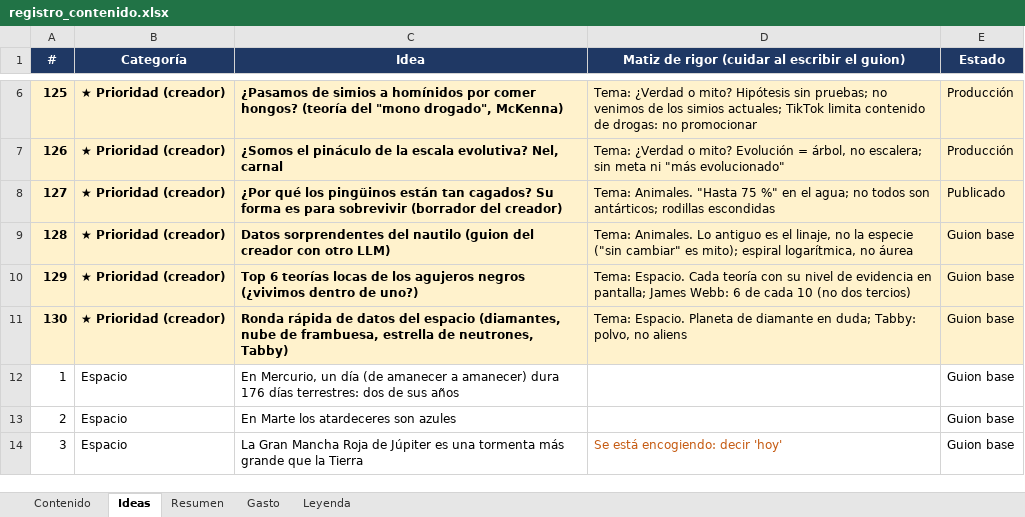
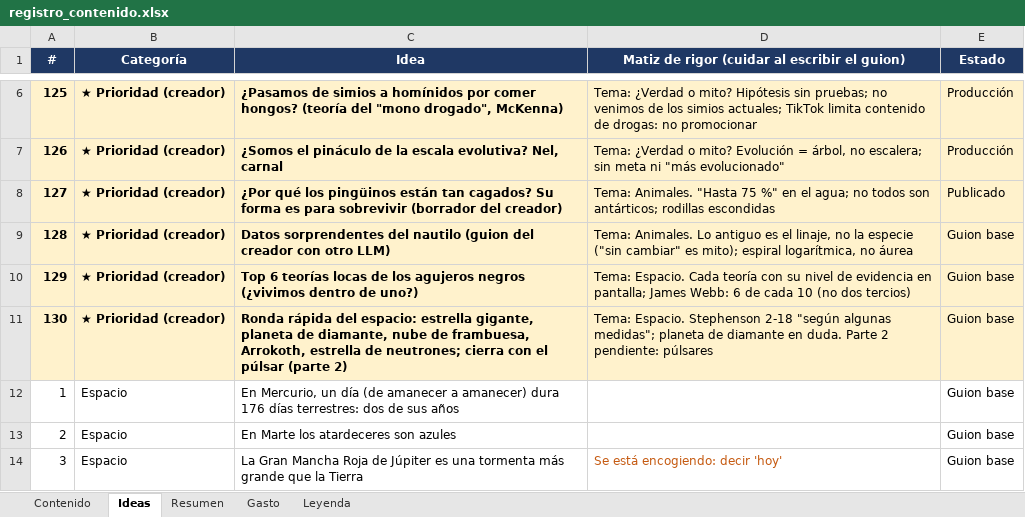
Before and after one commit to KanekPoe/AnimIAsTikTok, an Excel workbook: docs/registro_contenido.xlsx, sheet Ideas, drawn as a sheet; only a part is shown, gaps mark what is left out; values as stored, in another font and other column widths than the file's, no borders; the diff names each change by its address in the sheet, - before the commit and + after, or states it on an @@ line.

```diff
--- a/docs/registro_contenido.xlsx (sheet Ideas)
+++ b/docs/registro_contenido.xlsx (sheet Ideas)
-C11 (Idea): Ronda rápida de datos del espacio (diamantes, nube de frambuesa, estrella de neutrones, Tabby)
+C11 (Idea): Ronda rápida del espacio: estrella gigante, planeta de diamante, nube de frambuesa, Arrokoth, estrella de neutrones; cierra con el púlsar (parte 2)
-D11: Tema: Espacio. Planeta de diamante en duda; Tabby: polvo, no aliens
+D11: Tema: Espacio. Stephenson 2-18 "según algunas medidas"; planeta de diamante en duda. Parte 2 pendiente: púlsares
```
Also changed, not shown: 9 other files.
